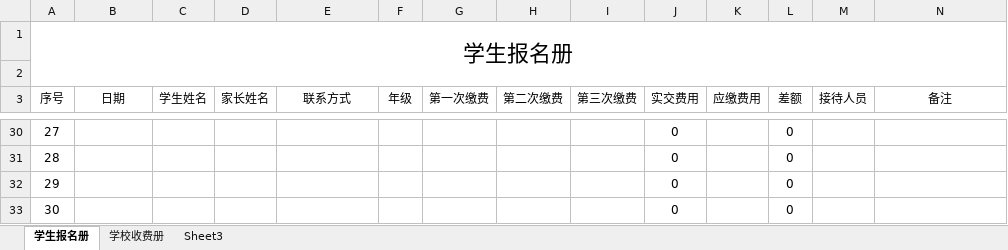
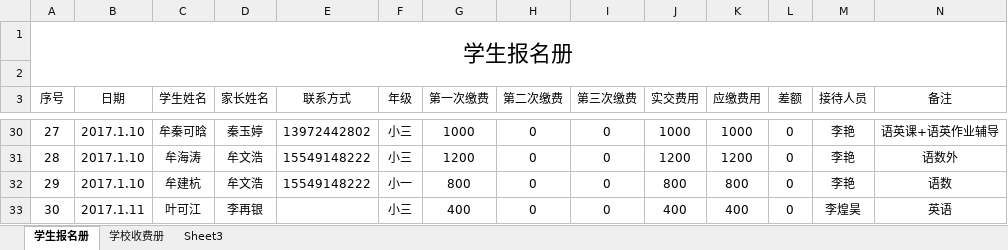
Before and after one commit to SolidFighter/LH_EDU, an Excel workbook: 员工归档/工作输出/屈圣冰/学生报名册.xlsx, sheet 学生报名册, drawn as a sheet; only a part is shown, gaps mark what is left out; values as stored, in another font and other column widths than the file's, no borders; the diff covers the shown part only; the diff names each change by its address in the sheet, - before the commit and + after, or states it on an @@ line.

```diff
--- a/员工归档/工作输出/屈圣冰/学生报名册.xlsx (sheet 学生报名册)
+++ b/员工归档/工作输出/屈圣冰/学生报名册.xlsx (sheet 学生报名册)
-B30:B32 (日期): (empty)
+B30:B32 (日期): 2017.1.10
-C30 (学生姓名): (empty)
+C30 (学生姓名): 牟秦可晗
-D30 (家长姓名): (empty)
+D30 (家长姓名): 秦玉婷
-E30 (联系方式): (empty)
+E30 (联系方式): 13972442802
-F30:F31 (年级): (empty)
+F30:F31 (年级): 小三
-G30 (第一次缴费): (empty)
+G30 (第一次缴费): 1000
-H30:H33 (第二次缴费): (empty)
+H30:H33 (第二次缴费): 0
-I30:I33 (第三次缴费): (empty)
+I30:I33 (第三次缴费): 0
-J30 (实交费用): 0
+J30 (实交费用): 1000
-K30 (应缴费用): (empty)
+K30 (应缴费用): 1000
-M30:M32 (接待人员): (empty)
+M30:M32 (接待人员): 李艳
-N30 (备注): (empty)
+N30 (备注): 语英课+语英作业辅导
-C31 (学生姓名): (empty)
+C31 (学生姓名): 牟海涛
-D31:D32 (家长姓名): (empty)
+D31:D32 (家长姓名): 牟文浩
-E31:E32 (联系方式): (empty)
+E31:E32 (联系方式): 15549148222
-G31 (第一次缴费): (empty)
+G31 (第一次缴费): 1200
-J31 (实交费用): 0
+J31 (实交费用): 1200
-K31 (应缴费用): (empty)
+K31 (应缴费用): 1200
-N31 (备注): (empty)
+N31 (备注): 语数外
-C32 (学生姓名): (empty)
+C32 (学生姓名): 牟建杭
-F32 (年级): (empty)
+F32 (年级): 小一
-G32 (第一次缴费): (empty)
+G32 (第一次缴费): 800
-J32 (实交费用): 0
+J32 (实交费用): 800
-K32 (应缴费用): (empty)
+K32 (应缴费用): 800
-N32 (备注): (empty)
+N32 (备注): 语数
-B33 (日期): (empty)
+B33 (日期): 2017.1.11
-C33 (学生姓名): (empty)
+C33 (学生姓名): 叶可江
-D33 (家长姓名): (empty)
+D33 (家长姓名): 李再银
-F33 (年级): (empty)
+F33 (年级): 小三
-G33 (第一次缴费): (empty)
+G33 (第一次缴费): 400
-J33 (实交费用): 0
+J33 (实交费用): 400
-K33 (应缴费用): (empty)
+K33 (应缴费用): 400
-M33 (接待人员): (empty)
+M33 (接待人员): 李煌昊
-N33 (备注): (empty)
+N33 (备注): 英语
```
Also changed, not shown: 178 edited cells and cell formats elsewhere in this sheet, 员工归档/工作输出/屈圣冰/分班册/一对一/易婷婷、张晓琴.xlsx, 员工归档/工作输出/屈圣冰/分班册/任课老师课表/冉洪源.xlsx, 21 other files.
